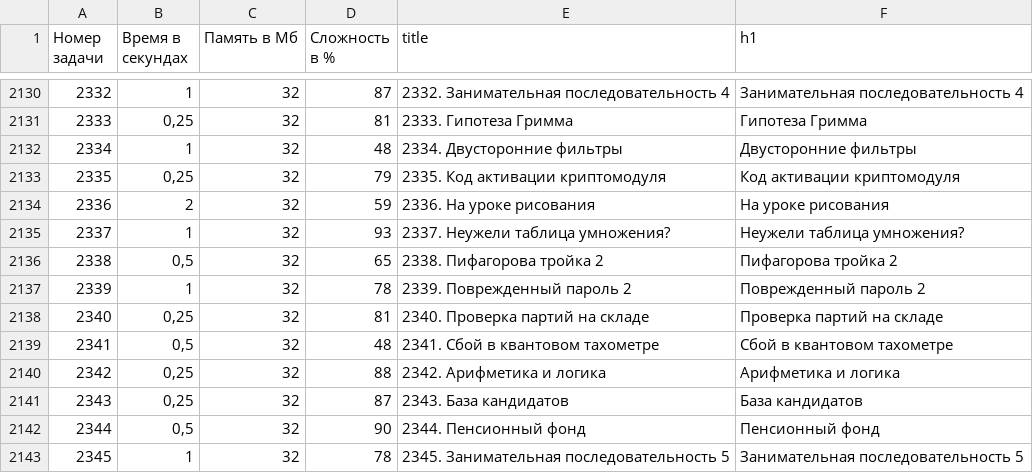
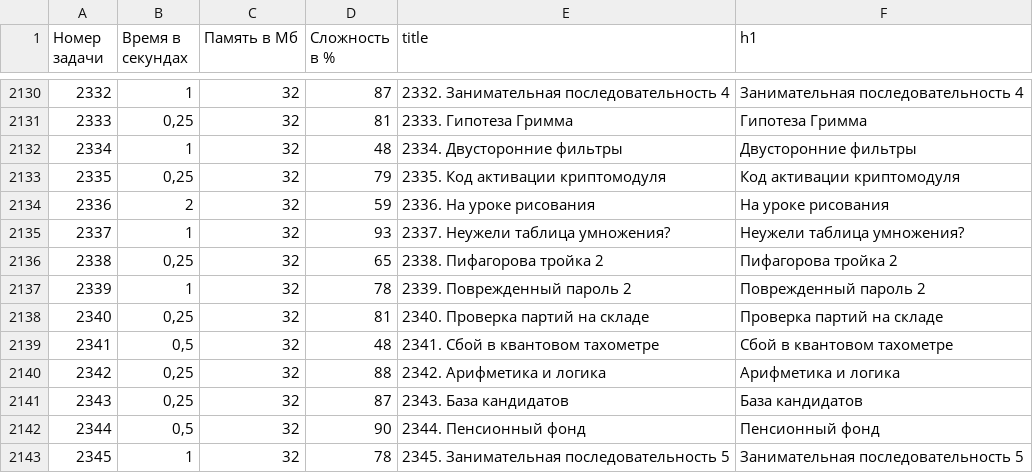
Before and after one commit to BorisMenshikov/acmp-problem-complexity-data, a CSV file: acmp-problem-info-current.csv, drawn as a sheet; only a part is shown, gaps mark what is left out.

```diff
--- a/acmp-problem-info-current.csv
+++ b/acmp-problem-info-current.csv
@@ -2135,3 +2135,3 @@
 2337,1,32,93,2337. Неужели таблица умножения?,Неужели таблица умножения?
-2338,"0,5",32,65,2338. Пифагорова тройка 2,Пифагорова тройка 2
+2338,"0,25",32,65,2338. Пифагорова тройка 2,Пифагорова тройка 2
 2339,1,32,78,2339. Поврежденный пароль 2,Поврежденный пароль 2
```
Also changed, not shown: 1 other file.
